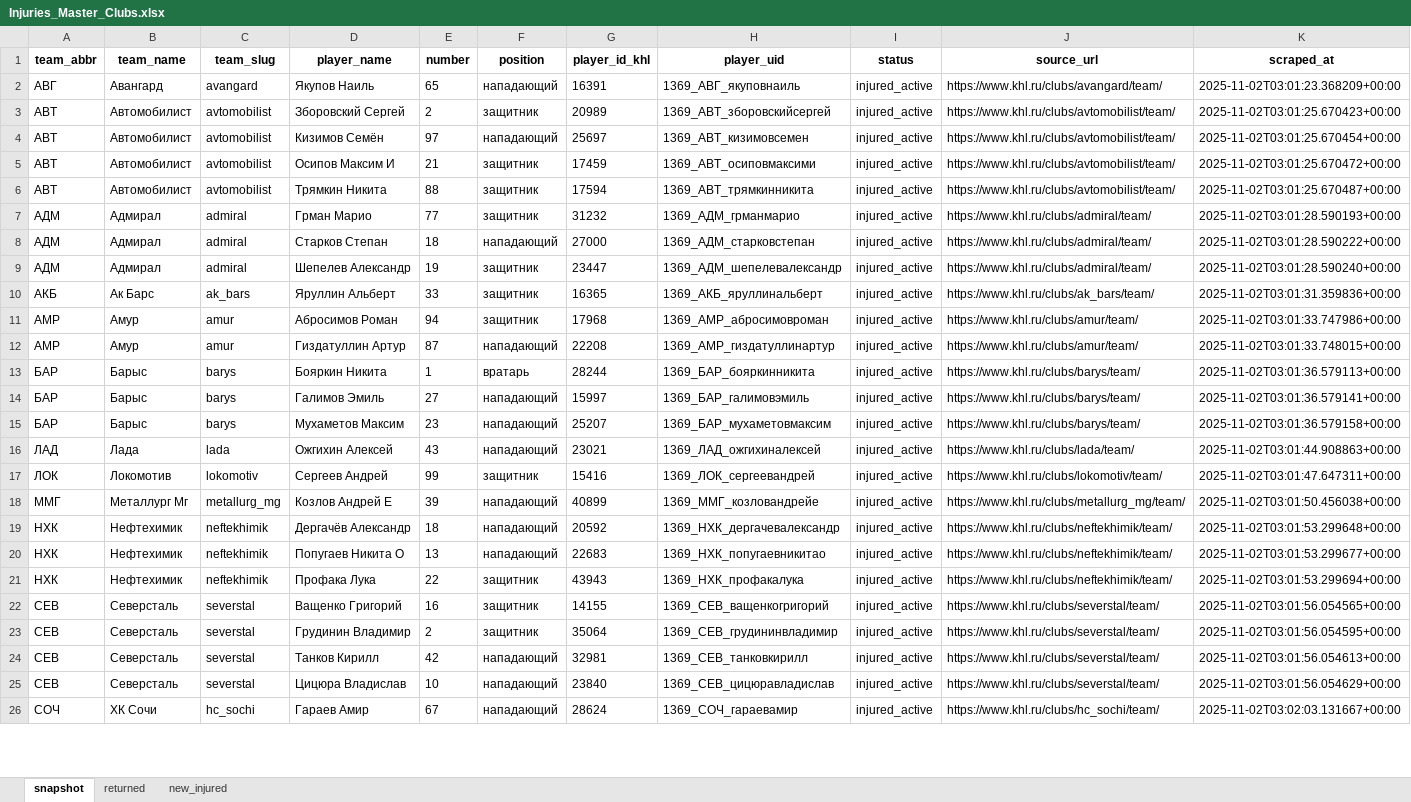
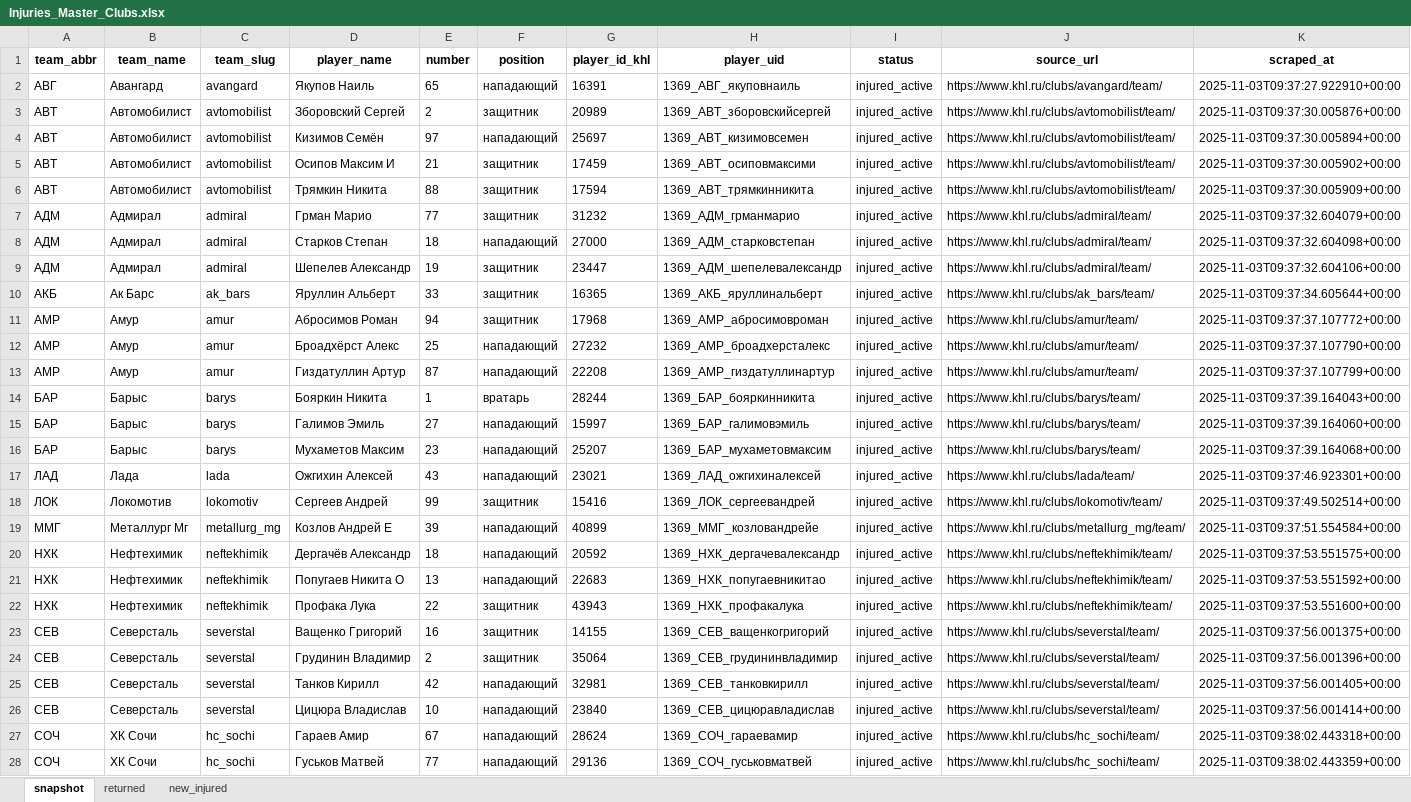
Before and after one commit to GG-Andrew/khl-cloud-results, an Excel workbook: khl/Injuries_Master_Clubs.xlsx, sheet snapshot, drawn as a sheet; only a part is shown; values as stored, in another font and other column widths than the file's, no borders; addresses are those after the commit; the diff covers the shown part only; the diff names each change by its address in the sheet, - before the commit and + after, or states it on an @@ line.

```diff
--- a/khl/Injuries_Master_Clubs.xlsx (sheet snapshot)
+++ b/khl/Injuries_Master_Clubs.xlsx (sheet snapshot)
-K2 (scraped_at): 2025-11-02T03:01:23.368209+00:00
+K2 (scraped_at): 2025-11-03T09:37:27.922910+00:00
-K3 (scraped_at): 2025-11-02T03:01:25.670423+00:00
+K3 (scraped_at): 2025-11-03T09:37:30.005876+00:00
-K4 (scraped_at): 2025-11-02T03:01:25.670454+00:00
+K4 (scraped_at): 2025-11-03T09:37:30.005894+00:00
-K5 (scraped_at): 2025-11-02T03:01:25.670472+00:00
+K5 (scraped_at): 2025-11-03T09:37:30.005902+00:00
-K6 (scraped_at): 2025-11-02T03:01:25.670487+00:00
+K6 (scraped_at): 2025-11-03T09:37:30.005909+00:00
-K7 (scraped_at): 2025-11-02T03:01:28.590193+00:00
+K7 (scraped_at): 2025-11-03T09:37:32.604079+00:00
-K8 (scraped_at): 2025-11-02T03:01:28.590222+00:00
+K8 (scraped_at): 2025-11-03T09:37:32.604098+00:00
-K9 (scraped_at): 2025-11-02T03:01:28.590240+00:00
+K9 (scraped_at): 2025-11-03T09:37:32.604106+00:00
-K10 (scraped_at): 2025-11-02T03:01:31.359836+00:00
+K10 (scraped_at): 2025-11-03T09:37:34.605644+00:00
-K11 (scraped_at): 2025-11-02T03:01:33.747986+00:00
+K11 (scraped_at): 2025-11-03T09:37:37.107772+00:00
+row 12: АМР | Амур | amur | Броадхёрст Алекс | 25 | нападающий | 27232 | 1369_АМР_броадхерсталекс | injured_active | https://www.khl.ru/clubs/amur/team/ | 2025-11-03T09:37:37.107790+00:00
-K13 (scraped_at): 2025-11-02T03:01:33.748015+00:00
+K13 (scraped_at): 2025-11-03T09:37:37.107799+00:00
-K14 (scraped_at): 2025-11-02T03:01:36.579113+00:00
+K14 (scraped_at): 2025-11-03T09:37:39.164043+00:00
-K15 (scraped_at): 2025-11-02T03:01:36.579141+00:00
+K15 (scraped_at): 2025-11-03T09:37:39.164060+00:00
-K16 (scraped_at): 2025-11-02T03:01:36.579158+00:00
+K16 (scraped_at): 2025-11-03T09:37:39.164068+00:00
-K17 (scraped_at): 2025-11-02T03:01:44.908863+00:00
+K17 (scraped_at): 2025-11-03T09:37:46.923301+00:00
-K18 (scraped_at): 2025-11-02T03:01:47.647311+00:00
+K18 (scraped_at): 2025-11-03T09:37:49.502514+00:00
-K19 (scraped_at): 2025-11-02T03:01:50.456038+00:00
+K19 (scraped_at): 2025-11-03T09:37:51.554584+00:00
-K20 (scraped_at): 2025-11-02T03:01:53.299648+00:00
+K20 (scraped_at): 2025-11-03T09:37:53.551575+00:00
-K21 (scraped_at): 2025-11-02T03:01:53.299677+00:00
+K21 (scraped_at): 2025-11-03T09:37:53.551592+00:00
-K22 (scraped_at): 2025-11-02T03:01:53.299694+00:00
+K22 (scraped_at): 2025-11-03T09:37:53.551600+00:00
-K23 (scraped_at): 2025-11-02T03:01:56.054565+00:00
+K23 (scraped_at): 2025-11-03T09:37:56.001375+00:00
-K24 (scraped_at): 2025-11-02T03:01:56.054595+00:00
+K24 (scraped_at): 2025-11-03T09:37:56.001396+00:00
-K25 (scraped_at): 2025-11-02T03:01:56.054613+00:00
+K25 (scraped_at): 2025-11-03T09:37:56.001405+00:00
-K26 (scraped_at): 2025-11-02T03:01:56.054629+00:00
+K26 (scraped_at): 2025-11-03T09:37:56.001414+00:00
-K27 (scraped_at): 2025-11-02T03:02:03.131667+00:00
+K27 (scraped_at): 2025-11-03T09:38:02.443318+00:00
+row 28: СОЧ | ХК Сочи | hc_sochi | Гуськов Матвей | 77 | нападающий | 29136 | 1369_СОЧ_гуськовматвей | injured_active | https://www.khl.ru/clubs/hc_sochi/team/ | 2025-11-03T09:38:02.443359+00:00
```
Also changed, not shown: 20 edited cells elsewhere in this sheet, sheet new_injured, khl/khl_players_stats_1369.xlsx, khl/khl_referees_stats_1369.xlsx, 5 other files.
